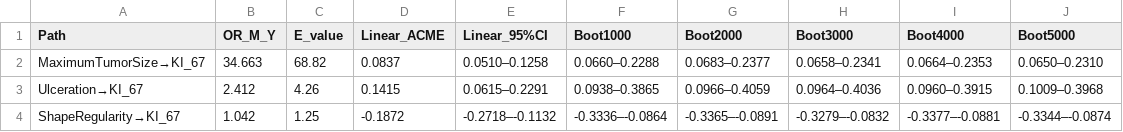
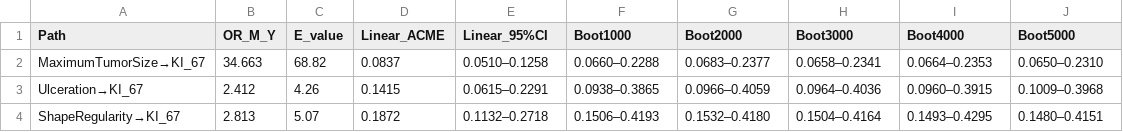
Before and after one commit to mdirxia/Mediation-Analysis-, a CSV file: sensitivity_analysis_counterfactual.csv, drawn as a sheet.

```diff
--- a/sensitivity_analysis_counterfactual.csv
+++ b/sensitivity_analysis_counterfactual.csv
@@ -3,2 +3,2 @@ MaximumTumorSize→KI_67,34.663,68.82,0.0837,0.0510–0.1258,0.0660–0.2288,0.0
 Ulceration→KI_67,2.412,4.26,0.1415,0.0615–0.2291,0.0938–0.3865,0.0966–0.4059,0.0964–0.4036,0.0960–0.3915,0.1009–0.3968
-ShapeRegularity→KI_67,1.042,1.25,-0.1872,-0.2718–-0.1132,-0.3336–-0.0864,-0.3365–-0.0891,-0.3279–-0.0832,-0.3377–-0.0881,-0.3344–-0.0874
+ShapeRegularity→KI_67,2.813,5.07,0.1872,0.1132–0.2718,0.1506–0.4193,0.1532–0.4180,0.1504–0.4164,0.1493–0.4295,0.1480–0.4151
```
Also changed, not shown: counterfactual_results.csv, mediation_results_fdr.csv, 3 other files.
